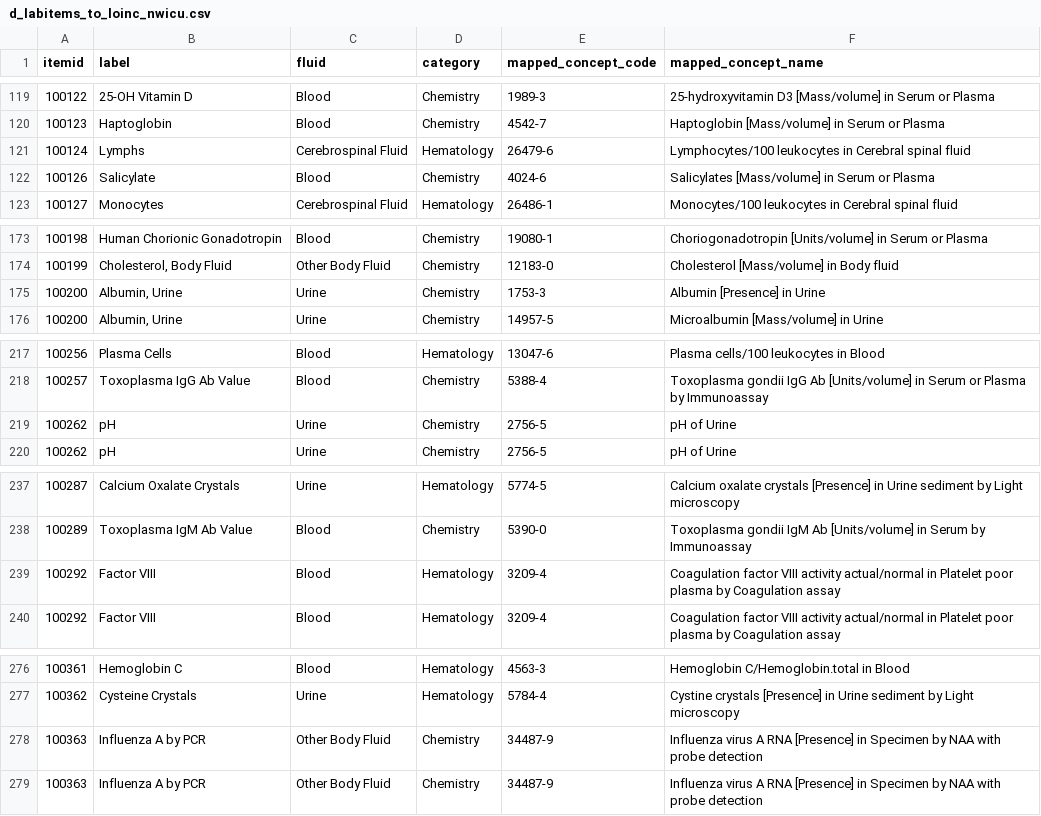
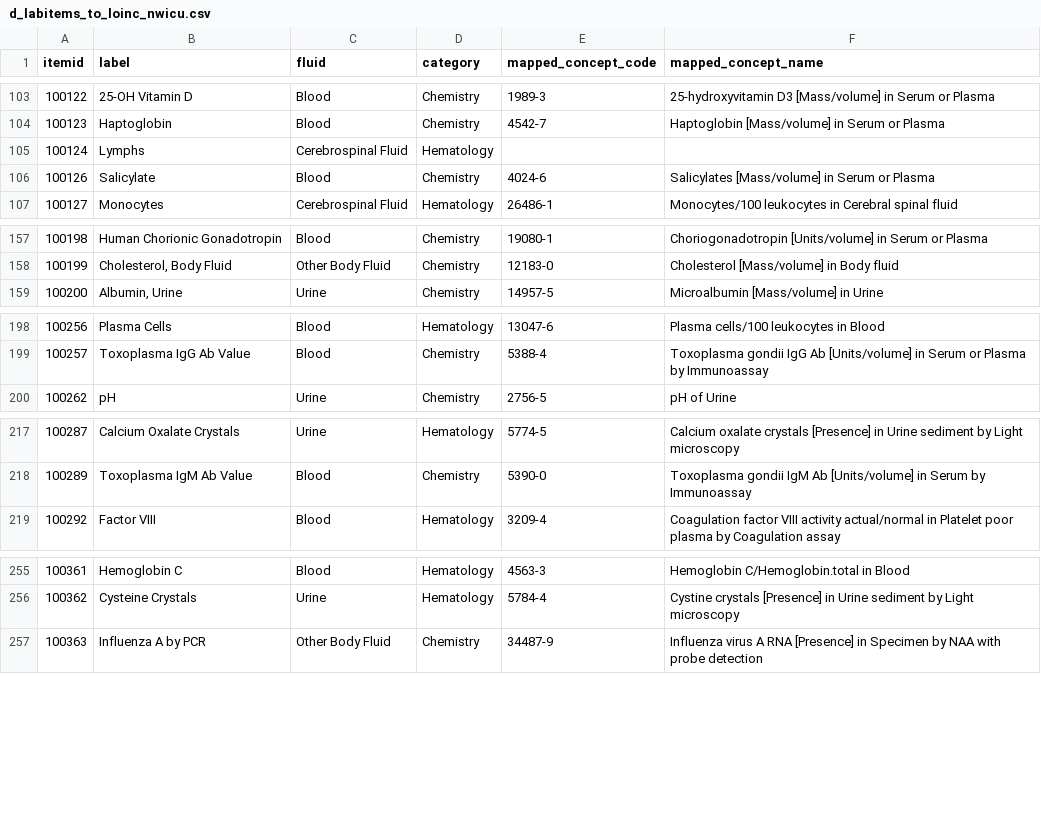
Before and after one commit to CUB-CORR/reprodICU, a CSV file: src/reprodICU/mappings/nwicu/d_labitems_to_loinc_nwicu.csv, drawn as a sheet; only a part is shown, gaps mark what is left out; the diff covers the shown part only.

```diff
--- a/src/reprodICU/mappings/nwicu/d_labitems_to_loinc_nwicu.csv
+++ b/src/reprodICU/mappings/nwicu/d_labitems_to_loinc_nwicu.csv
@@ -120,3 +104,3 @@ itemid,label,fluid,category,mapped_concept_code,mapped_concept_name
 100123,Haptoglobin,Blood,Chemistry,4542-7,Haptoglobin [Mass/volume] in Serum or Plasma
-100124,Lymphs,Cerebrospinal Fluid,Hematology,26479-6,Lymphocytes/100 leukocytes in Cerebral spinal fluid
+100124,Lymphs,Cerebrospinal Fluid,Hematology,,
 100126,Salicylate,Blood,Chemistry,4024-6,Salicylates [Mass/volume] in Serum or Plasma
@@ -174,3 +158,2 @@ itemid,label,fluid,category,mapped_concept_code,mapped_concept_name
 100199,"Cholesterol, Body Fluid",Other Body Fluid,Chemistry,12183-0,Cholesterol [Mass/volume] in Body fluid
-100200,"Albumin, Urine",Urine,Chemistry,1753-3,Albumin [Presence] in Urine
 100200,"Albumin, Urine",Urine,Chemistry,14957-5,Microalbumin [Mass/volume] in Urine
@@ -218,3 +199,2 @@ itemid,label,fluid,category,mapped_concept_code,mapped_concept_name
 100257,Toxoplasma IgG Ab Value,Blood,Chemistry,5388-4,Toxoplasma gondii IgG Ab [Units/volume] in Serum or Plasma by Immunoassay
-100262,pH,Urine,Chemistry,2756-5,pH of Urine
 100262,pH,Urine,Chemistry,2756-5,pH of Urine
@@ -238,3 +218,2 @@ itemid,label,fluid,category,mapped_concept_code,mapped_concept_name
 100289,Toxoplasma IgM Ab Value,Blood,Chemistry,5390-0,Toxoplasma gondii IgM Ab [Units/volume] in Serum by Immunoassay
-100292,Factor VIII,Blood,Hematology,3209-4,Coagulation factor VIII activity actual/normal in Platelet poor plasma by Coagulation assay
 100292,Factor VIII,Blood,Hematology,3209-4,Coagulation factor VIII activity actual/normal in Platelet poor plasma by Coagulation assay
@@ -277,3 +256,2 @@ itemid,label,fluid,category,mapped_concept_code,mapped_concept_name
 100362,Cysteine Crystals,Urine,Hematology,5784-4,Cystine crystals [Presence] in Urine sediment by Light microscopy
-100363,Influenza A by PCR,Other Body Fluid,Chemistry,34487-9,Influenza virus A RNA [Presence] in Specimen by NAA with probe detection
 100363,Influenza A by PCR,Other Body Fluid,Chemistry,34487-9,Influenza virus A RNA [Presence] in Specimen by NAA with probe detection
```
Also changed, not shown: 18 removed rows and 4 edited cells elsewhere in this file.
